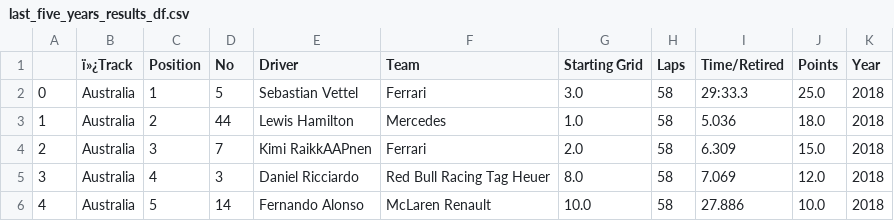
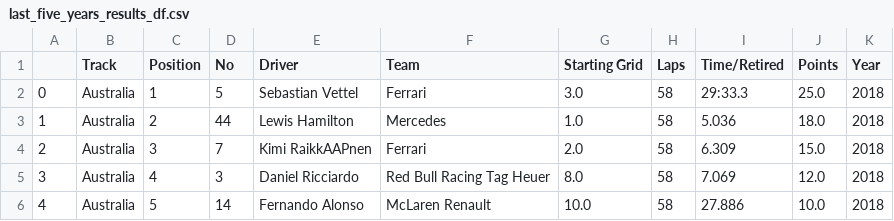
Before and after one commit to joseeneas/RB_Module_24_Project_04, a CSV file: Resources/2013-2023/last_five_years_results_df.csv, drawn as a sheet; only a part is shown.

```diff
--- a/Resources/2013-2023/last_five_years_results_df.csv
+++ b/Resources/2013-2023/last_five_years_results_df.csv
@@ -1,2 +1,2 @@
-,ï»¿Track,Position,No,Driver,Team,Starting Grid,Laps,Time/Retired,Points,Year
+,Track,Position,No,Driver,Team,Starting Grid,Laps,Time/Retired,Points,Year
 0,Australia,1,5,Sebastian Vettel,Ferrari,3.0,58,29:33.3,25.0,2018
```
Also changed, not shown: 3 other files.
